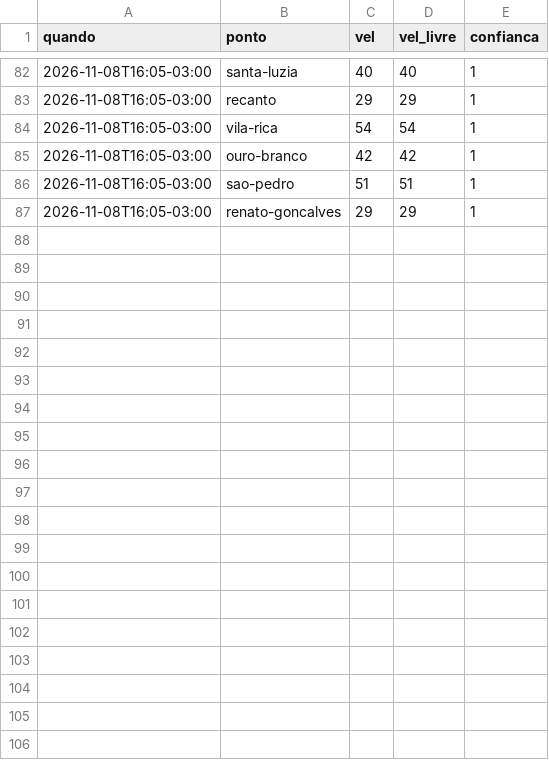
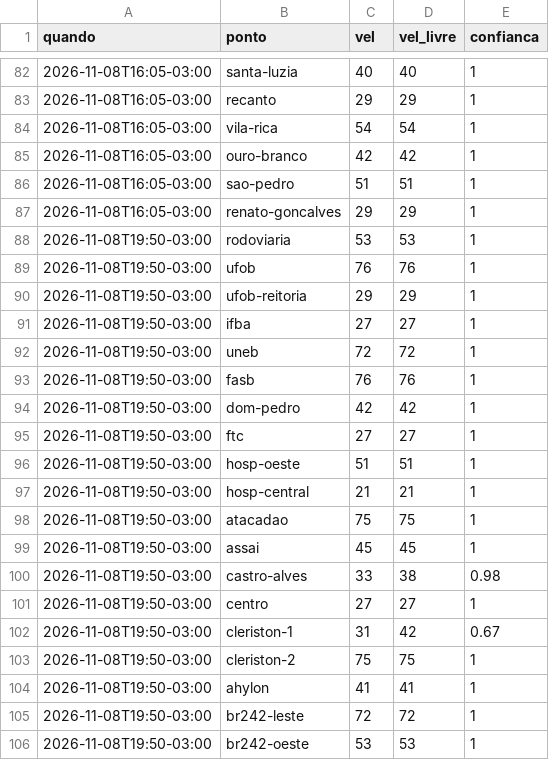
Before and after one commit to thierrerego/radar-corrida, a CSV file: dados/2026-11.csv, drawn as a sheet; only a part is shown, gaps mark what is left out; the diff covers the shown part only.

Commit message:
Coleta de trânsito 08/11 19:50

```diff
--- a/dados/2026-11.csv
+++ b/dados/2026-11.csv
@@ -87 +87,20 @@ quando,ponto,vel,vel_livre,confianca
 2026-11-08T16:05-03:00,renato-goncalves,29,29,1
+2026-11-08T19:50-03:00,rodoviaria,53,53,1
+2026-11-08T19:50-03:00,ufob,76,76,1
+2026-11-08T19:50-03:00,ufob-reitoria,29,29,1
+2026-11-08T19:50-03:00,ifba,27,27,1
+2026-11-08T19:50-03:00,uneb,72,72,1
+2026-11-08T19:50-03:00,fasb,76,76,1
+2026-11-08T19:50-03:00,dom-pedro,42,42,1
+2026-11-08T19:50-03:00,ftc,27,27,1
+2026-11-08T19:50-03:00,hosp-oeste,51,51,1
+2026-11-08T19:50-03:00,hosp-central,21,21,1
+2026-11-08T19:50-03:00,atacadao,75,75,1
+2026-11-08T19:50-03:00,assai,45,45,1
+2026-11-08T19:50-03:00,castro-alves,33,38,0.98
+2026-11-08T19:50-03:00,centro,27,27,1
+2026-11-08T19:50-03:00,cleriston-1,31,42,0.67
+2026-11-08T19:50-03:00,cleriston-2,75,75,1
+2026-11-08T19:50-03:00,ahylon,41,41,1
+2026-11-08T19:50-03:00,br242-leste,72,72,1
+2026-11-08T19:50-03:00,br242-oeste,53,53,1
```
Also changed, not shown: 10 added rows elsewhere in this file.
